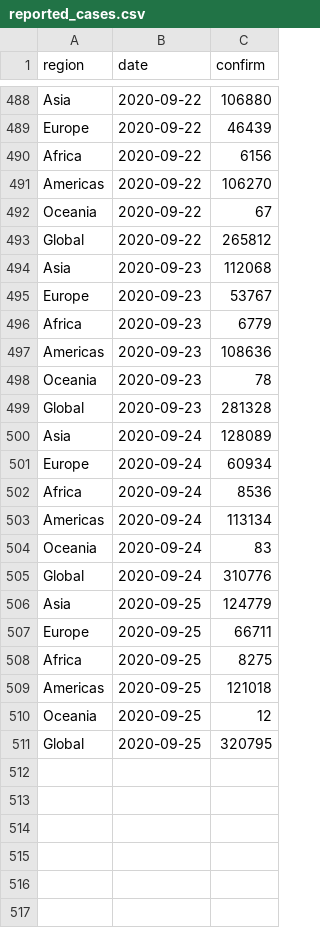
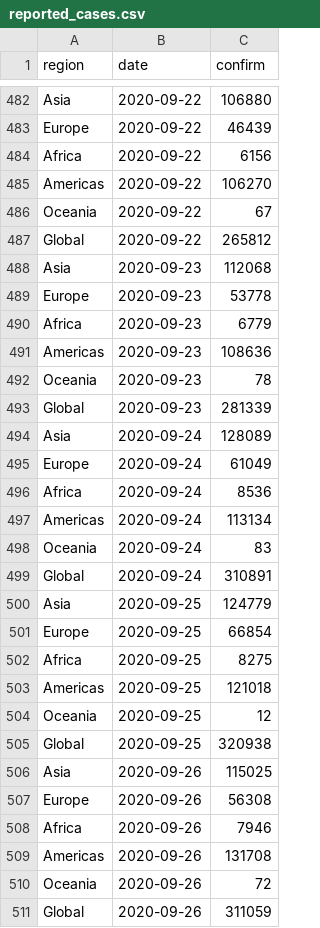
Before and after one commit to steven871121/covid-rt-estimates, a CSV file: region/cases/summary/reported_cases.csv, drawn as a sheet; only a part is shown, gaps mark what is left out; the diff covers the shown part only.

```diff
--- a/region/cases/summary/reported_cases.csv
+++ b/region/cases/summary/reported_cases.csv
@@ -494,3 +488,3 @@ Global,2020-09-22,265812
 Asia,2020-09-23,112068
-Europe,2020-09-23,53767
+Europe,2020-09-23,53778
 Africa,2020-09-23,6779
@@ -498,5 +492,5 @@ Americas,2020-09-23,108636
 Oceania,2020-09-23,78
-Global,2020-09-23,281328
+Global,2020-09-23,281339
 Asia,2020-09-24,128089
-Europe,2020-09-24,60934
+Europe,2020-09-24,61049
 Africa,2020-09-24,8536
@@ -504,5 +498,5 @@ Americas,2020-09-24,113134
 Oceania,2020-09-24,83
-Global,2020-09-24,310776
+Global,2020-09-24,310891
 Asia,2020-09-25,124779
-Europe,2020-09-25,66711
+Europe,2020-09-25,66854
 Africa,2020-09-25,8275
@@ -510,2 +504,8 @@ Americas,2020-09-25,121018
 Oceania,2020-09-25,12
-Global,2020-09-25,320795
+Global,2020-09-25,320938
+Asia,2020-09-26,115025
+Europe,2020-09-26,56308
+Africa,2020-09-26,7946
+Americas,2020-09-26,131708
+Oceania,2020-09-26,72
+Global,2020-09-26,311059
```
Also changed, not shown: 6 removed rows elsewhere in this file, runtimes.csv, 4 other files.
